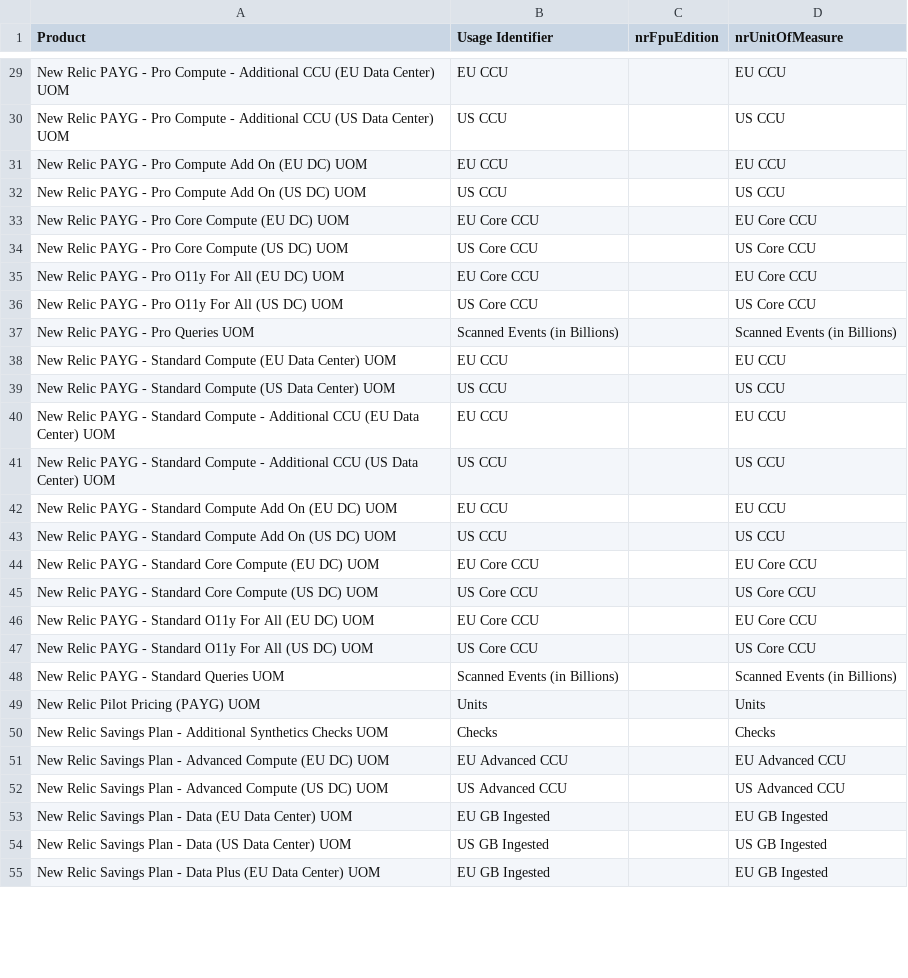
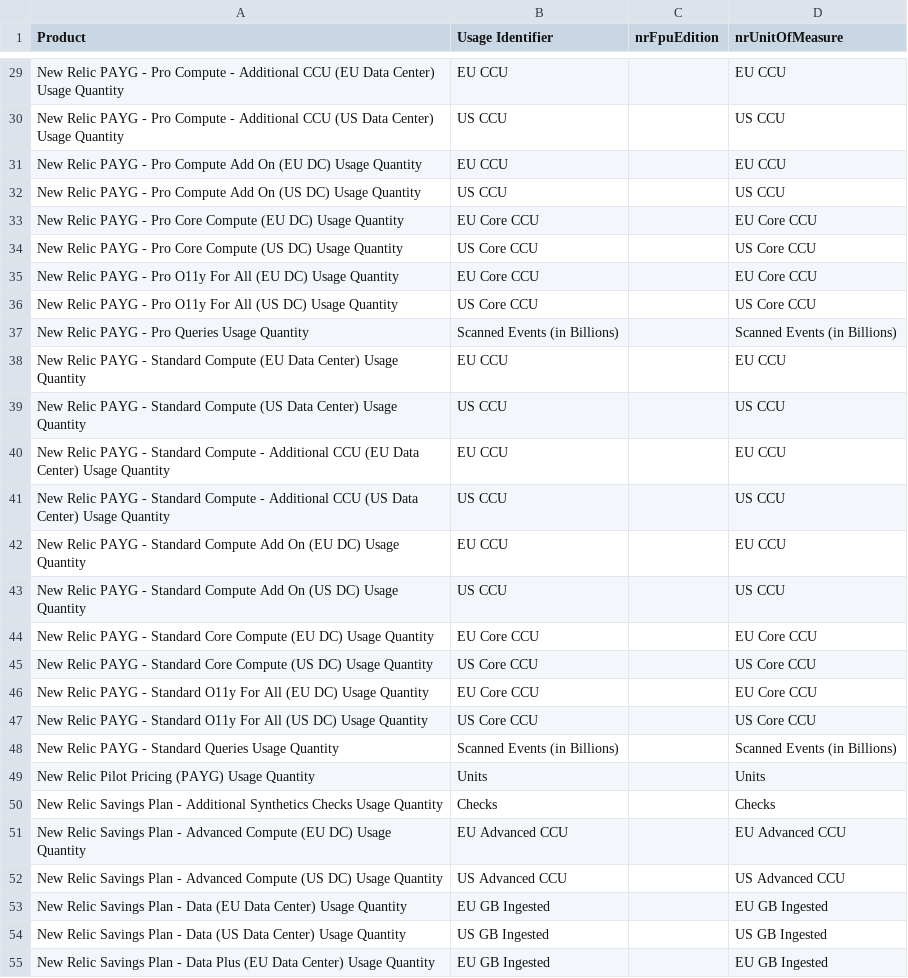
Before and after one commit to nr-vamsi/bp_testing, a CSV file: BP_Testing_FrontEnd_Application/csv/usageMapping_NonUsers.csv, drawn as a sheet; only a part is shown, gaps mark what is left out; the diff covers the shown part only; the diff names each change by its address in the sheet, - before the commit and + after, or states it on an @@ line.

```diff
--- a/BP_Testing_FrontEnd_Application/csv/usageMapping_NonUsers.csv
+++ b/BP_Testing_FrontEnd_Application/csv/usageMapping_NonUsers.csv
-A29 (Product): …Data Center) UOM
+A29 (Product): …Data Center) Usage Quantity
-A30 (Product): …Data Center) UOM
+A30 (Product): …Data Center) Usage Quantity
-A31 (Product): …(EU DC) UOM
+A31 (Product): …(EU DC) Usage Quantity
-A32 (Product): …(US DC) UOM
+A32 (Product): …(US DC) Usage Quantity
-A33 (Product): …(EU DC) UOM
+A33 (Product): …(EU DC) Usage Quantity
-A34 (Product): …(US DC) UOM
+A34 (Product): …(US DC) Usage Quantity
-A35 (Product): …(EU DC) UOM
+A35 (Product): …(EU DC) Usage Quantity
-A36 (Product): …(US DC) UOM
+A36 (Product): …(US DC) Usage Quantity
-A37 (Product): New Relic PAYG - Pro Queries UOM
+A37 (Product): New Relic PAYG - Pro Queries Usage Quantity
-A38 (Product): …Data Center) UOM
+A38 (Product): …Data Center) Usage Quantity
-A39 (Product): …Data Center) UOM
+A39 (Product): …Data Center) Usage Quantity
-A40 (Product): …Data Center) UOM
+A40 (Product): …Data Center) Usage Quantity
-A41 (Product): …Data Center) UOM
+A41 (Product): …Data Center) Usage Quantity
-A42 (Product): …(EU DC) UOM
+A42 (Product): …(EU DC) Usage Quantity
-A43 (Product): …(US DC) UOM
+A43 (Product): …(US DC) Usage Quantity
-A44 (Product): …(EU DC) UOM
+A44 (Product): …(EU DC) Usage Quantity
-A45 (Product): …(US DC) UOM
+A45 (Product): …(US DC) Usage Quantity
-A46 (Product): …(EU DC) UOM
+A46 (Product): …(EU DC) Usage Quantity
-A47 (Product): …(US DC) UOM
+A47 (Product): …(US DC) Usage Quantity
-A48 (Product): New Relic PAYG - Standard Queries UOM
+A48 (Product): New Relic PAYG - Standard Queries Usage Quantity
-A49 (Product): New Relic Pilot Pricing (PAYG) UOM
+A49 (Product): New Relic Pilot Pricing (PAYG) Usage Quantity
-A50 (Product): …Synthetics Checks UOM
+A50 (Product): …Synthetics Checks Usage Quantity
-A51 (Product): …(EU DC) UOM
+A51 (Product): …(EU DC) Usage Quantity
-A52 (Product): …(US DC) UOM
+A52 (Product): …(US DC) Usage Quantity
-A53 (Product): …Data Center) UOM
+A53 (Product): …Data Center) Usage Quantity
-A54 (Product): …Data Center) UOM
+A54 (Product): …Data Center) Usage Quantity
-A55 (Product): …Data Center) UOM
+A55 (Product): …Data Center) Usage Quantity
```
Also changed, not shown: 53 edited cells elsewhere in this file, BP_Testing_FrontEnd_Application/csv/productList.csv, BP_Testing_FrontEnd_Application/csv/usageMapping_Users.csv.
